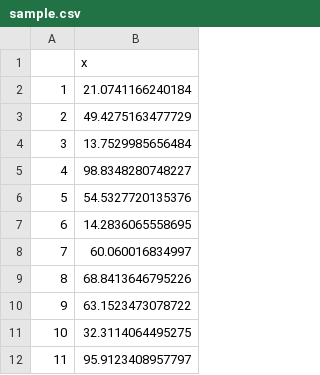
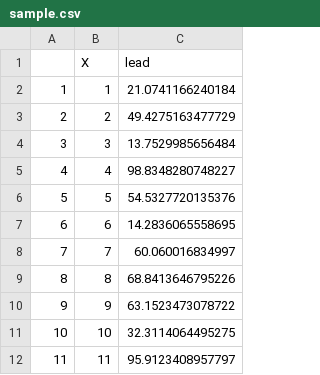
Before and after one commit to SCosta352/Stats_Sum24, a CSV file: sample.csv, drawn as a sheet; only a part is shown; addresses are those after the commit; the diff names each change by its address in the sheet, - before the commit and + after, or states it on an @@ line.

Commit message:
Add files via upload

```diff
--- a/sample.csv
+++ b/sample.csv
+column B (X), rows 2-12: 1 | 2 | 3 | 4 | 5 | 6 | 7 | 8 | 9 | 10 | 11
-C1: x
+C1: lead
```
